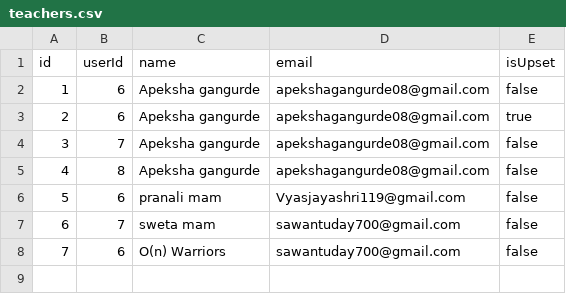
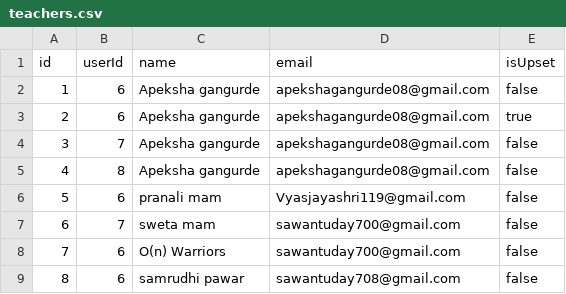
Before and after one commit to apekshagangurde/SmartTimeTable, a CSV file: data/teachers.csv, drawn as a sheet; the diff names each change by its address in the sheet, - before the commit and + after, or states it on an @@ line.

```diff
--- a/data/teachers.csv
+++ b/data/teachers.csv
+row 9: 8 | 6 | samrudhi pawar | sawantuday708@gmail.com | false
```
Also changed, not shown: 9 other files.
